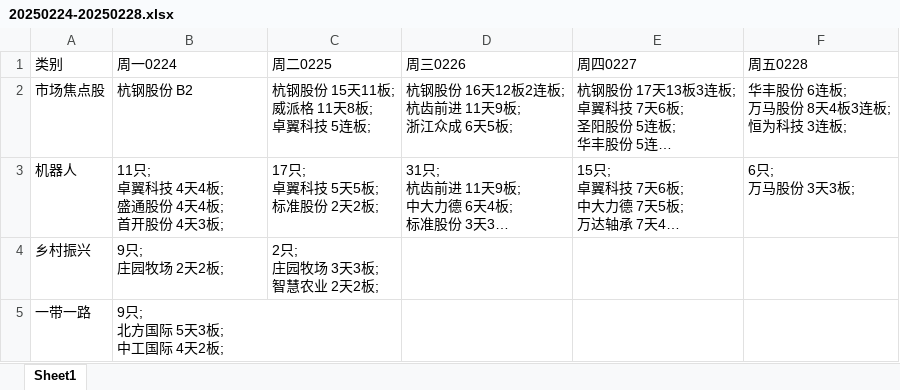
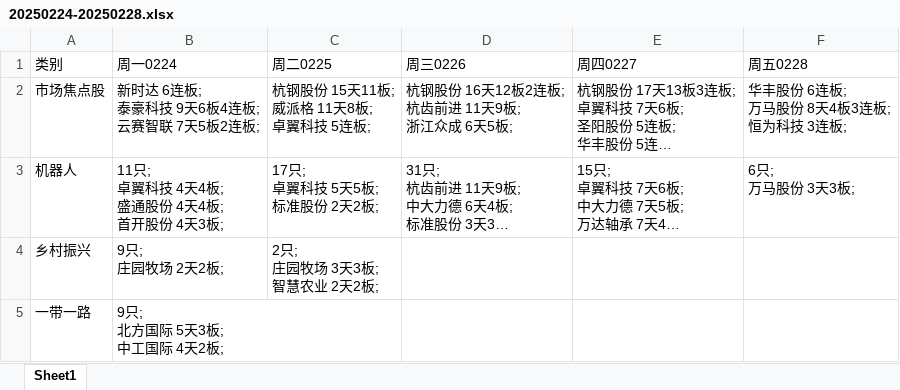
Before and after one commit to pangyouzhen/2025, an Excel workbook: sentiment/weekly/20250224-20250228.xlsx, sheet Sheet1, drawn as a sheet; only a part is shown; long unchanged cells end in …; values as stored, in another font and other column widths than the file's, no borders; ↵ is a line break in a cell; the diff names each change by its address in the sheet, - before the commit and + after, or states it on an @@ line.

```diff
--- a/sentiment/weekly/20250224-20250228.xlsx (sheet Sheet1)
+++ b/sentiment/weekly/20250224-20250228.xlsx (sheet Sheet1)
-B2 (周一0224): 杭钢股份 B2
+B2 (周一0224): 新时达 6连板; ↵ 泰豪科技 9天6板4连板; ↵ 云赛智联 7天5板2连板;
```
Also changed, not shown: sentiment/weekly/20250120-20250124.xlsx, sentiment/weekly/20250310-20250314.xlsx, 9 other files.
